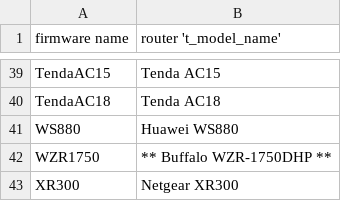
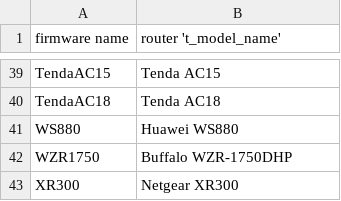
Before and after one commit to HommeOursPorc/ftup, a CSV file: targets_arm.csv, drawn as a sheet; only a part is shown, gaps mark what is left out.

Commit message:
Update targets_arm.csv

```diff
--- a/targets_arm.csv
+++ b/targets_arm.csv
@@ -41,3 +41,3 @@ TendaAC18,Tenda AC18
 WS880,Huawei WS880
-WZR1750,** Buffalo WZR-1750DHP **
+WZR1750,Buffalo WZR-1750DHP
 XR300,Netgear XR300
```
